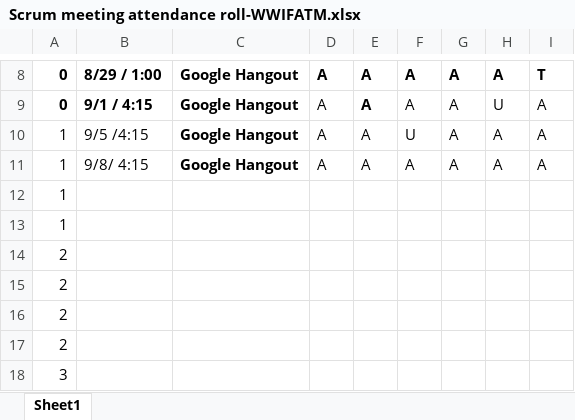
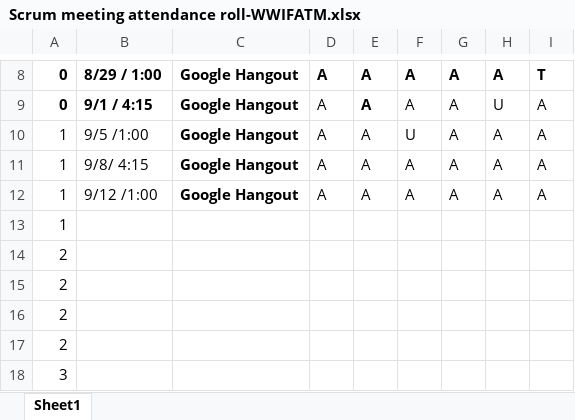
Before and after one commit to Batfackel/SDDGroupProject, an Excel workbook: Scrum meeting attendance roll-WWIFATM.xlsx, sheet Sheet1, drawn as a sheet; only a part is shown, gaps mark what is left out; values as stored, in another font and other column widths than the file's, no borders; removed rows and columns are numbered as before the commit, all else as after; the diff names each change by its address in the sheet, - before the commit and + after, or states it on an @@ line.

```diff
--- a/Scrum meeting attendance roll-WWIFATM.xlsx (sheet Sheet1)
+++ b/Scrum meeting attendance roll-WWIFATM.xlsx (sheet Sheet1)
-B10: 9/5 /4:15
+B10: 9/5 /1:00
-row 12: 1
+row 12: 1 | 9/12 /1:00 | Google Hangout | A | A | A | A | A | A
```
Also changed, not shown: Team Contribution Log.xlsx, 4 other files.
